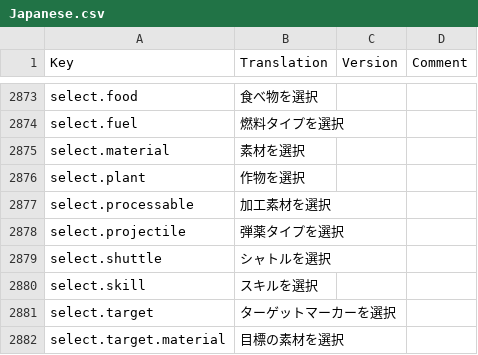
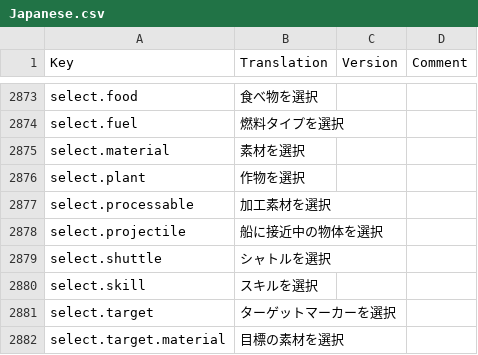
Before and after one commit to s-yurama/stardeus-translations, a CSV file: Translations/Japanese.csv, drawn as a sheet; only a part is shown, gaps mark what is left out; the diff covers the shown part only.

```diff
--- a/Translations/Japanese.csv
+++ b/Translations/Japanese.csv
@@ -2877,3 +2877,3 @@ select.plant,作物を選択,,
 select.processable,加工素材を選択,,
-select.projectile,弾薬タイプを選択,,
+select.projectile,船に接近中の物体を選択,,
 select.shuttle,シャトルを選択,,
```
Also changed, not shown: 25 edited cells elsewhere in this file.
